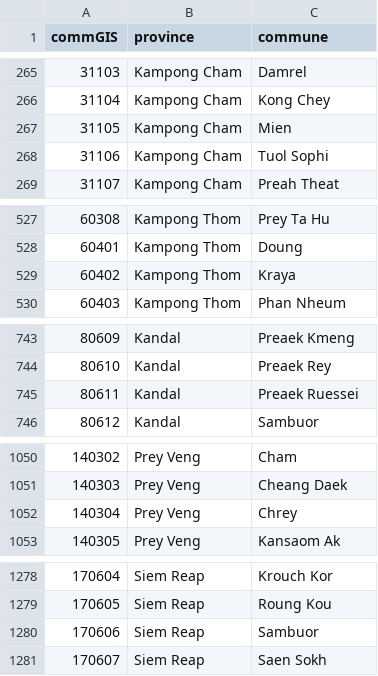
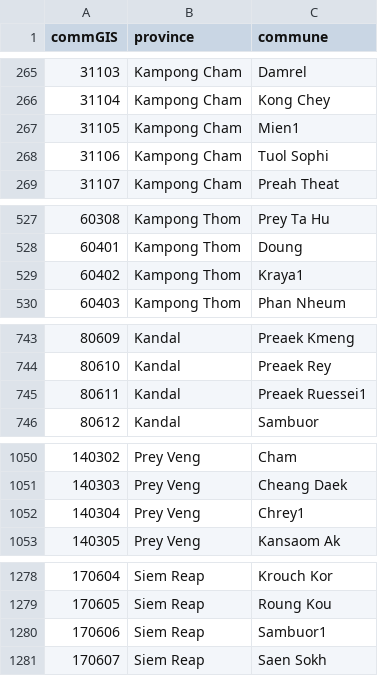
Before and after one commit to mattnuttall00/PhD_Chapter1, a CSV file: commGIS.csv, drawn as a sheet; only a part is shown, gaps mark what is left out; the diff covers the shown part only.

Commit message:
All comm codes made unique
ID'd all comms with same names in provinces and renamed one commune with name1

```diff
--- a/commGIS.csv
+++ b/commGIS.csv
@@ -266,3 +266,3 @@ commGIS,province,commune,
 31104,Kampong Cham,Kong Chey,
-31105,Kampong Cham,Mien,
+31105,Kampong Cham,Mien1,
 31106,Kampong Cham,Tuol Sophi,
@@ -528,3 +528,3 @@ commGIS,province,commune,
 60401,Kampong Thom,Doung,
-60402,Kampong Thom,Kraya,
+60402,Kampong Thom,Kraya1,
 60403,Kampong Thom,Phan Nheum,
@@ -744,3 +744,3 @@ commGIS,province,commune,
 80610,Kandal,Preaek Rey,
-80611,Kandal,Preaek Ruessei,
+80611,Kandal,Preaek Ruessei1,
 80612,Kandal,Sambuor,
@@ -1051,3 +1051,3 @@ commGIS,province,commune,
 140303,Prey Veng,Cheang Daek,
-140304,Prey Veng,Chrey,
+140304,Prey Veng,Chrey1,
 140305,Prey Veng,Kansaom Ak,
@@ -1279,3 +1279,3 @@ commGIS,province,commune,
 170605,Siem Reap,Roung Kou,
-170606,Siem Reap,Sambuor,
+170606,Siem Reap,Sambuor1,
 170607,Siem Reap,Saen Sokh,
```
Also changed, not shown: 11 edited cells elsewhere in this file.
